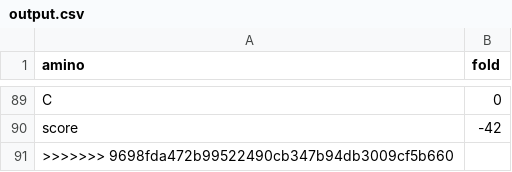
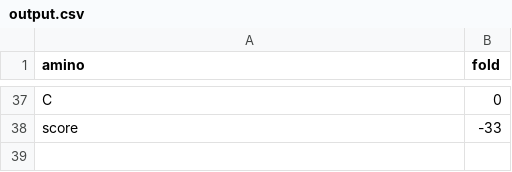
Before and after one commit to 10639780/proti, a CSV file: output.csv, drawn as a sheet; only a part is shown, gaps mark what is left out; removed rows and columns are numbered as before the commit, all else as after; the diff covers the shown part only; the diff names each change by its address in the sheet, - before the commit and + after, or states it on an @@ line.

```diff
--- a/output.csv
+++ b/output.csv
-B38 (fold): -42
+B38 (fold): -33
-row 91: >>>>>>> 9698fda472b99522490cb347b94db3009cf5b660
```
Also changed, not shown: 6 added rows, 58 removed rows and 25 moved rows elsewhere in this file, 16 other files.
